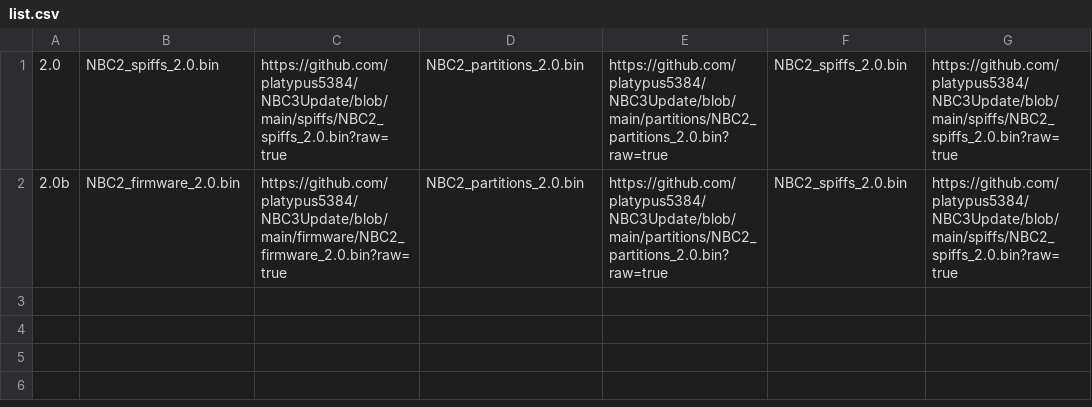
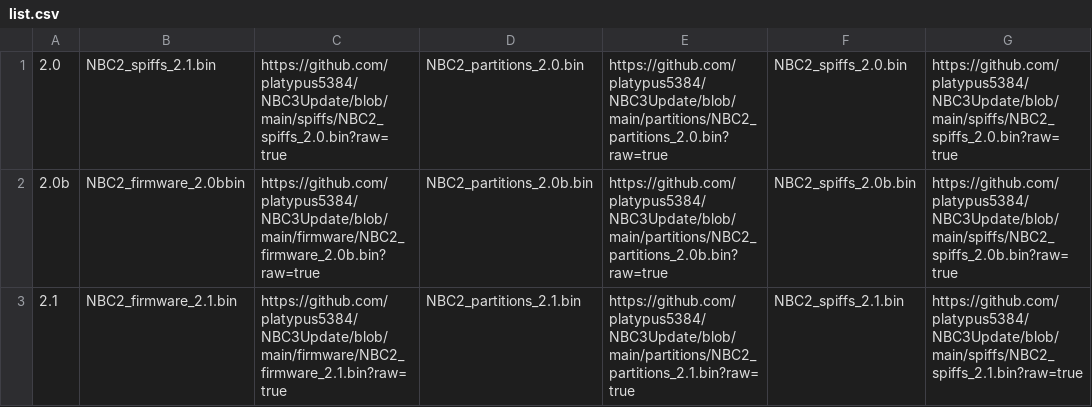
Before and after one commit to platypus5384/NBC3Update, a CSV file: list.csv, drawn as a sheet.

```diff
--- a/list.csv
+++ b/list.csv
@@ -1,2 +1,3 @@
-2.0,NBC2_spiffs_2.0.bin,https://github.com/platypus5384/NBC3Update/blob/main/spiffs/NBC2_spiffs_2.0.bin?raw=true,NBC2_partitions_2.0.bin,https://github.com/platypus5384/NBC3Update/blob/main/partitions/NBC2_partitions_2.0.bin?raw=true,NBC2_spiffs_2.0.bin,https://github.com/platypus5384/NBC3Update/blob/main/spiffs/NBC2_spiffs_2.0.bin?raw=true,
-2.0b,NBC2_firmware_2.0.bin,https://github.com/platypus5384/NBC3Update/blob/main/firmware/NBC2_firmware_2.0.bin?raw=true,NBC2_partitions_2.0.bin,https://github.com/platypus5384/NBC3Update/blob/main/partitions/NBC2_partitions_2.0.bin?raw=true,NBC2_spiffs_2.0.bin,https://github.com/platypus5384/NBC3Update/blob/main/spiffs/NBC2_spiffs_2.0.bin?raw=true,
+2.0,NBC2_spiffs_2.1.bin,https://github.com/platypus5384/NBC3Update/blob/main/spiffs/NBC2_spiffs_2.0.bin?raw=true,NBC2_partitions_2.0.bin,https://github.com/platypus5384/NBC3Update/blob/main/partitions/NBC2_partitions_2.0.bin?raw=true,NBC2_spiffs_2.0.bin,https://github.com/platypus5384/NBC3Update/blob/main/spiffs/NBC2_spiffs_2.0.bin?raw=true,
+2.0b,NBC2_firmware_2.0bbin,https://github.com/platypus5384/NBC3Update/blob/main/firmware/NBC2_firmware_2.0b.bin?raw=true,NBC2_partitions_2.0b.bin,https://github.com/platypus5384/NBC3Update/blob/main/partitions/NBC2_partitions_2.0b.bin?raw=true,NBC2_spiffs_2.0b.bin,https://github.com/platypus5384/NBC3Update/blob/main/spiffs/NBC2_spiffs_2.0b.bin?raw=true,
+2.1,NBC2_firmware_2.1.bin,https://github.com/platypus5384/NBC3Update/blob/main/firmware/NBC2_firmware_2.1.bin?raw=true,NBC2_partitions_2.1.bin,https://github.com/platypus5384/NBC3Update/blob/main/partitions/NBC2_partitions_2.1.bin?raw=true,NBC2_spiffs_2.1.bin,https://github.com/platypus5384/NBC3Update/blob/main/spiffs/NBC2_spiffs_2.1.bin?raw=true,
```
Also changed, not shown: 1 other file.
